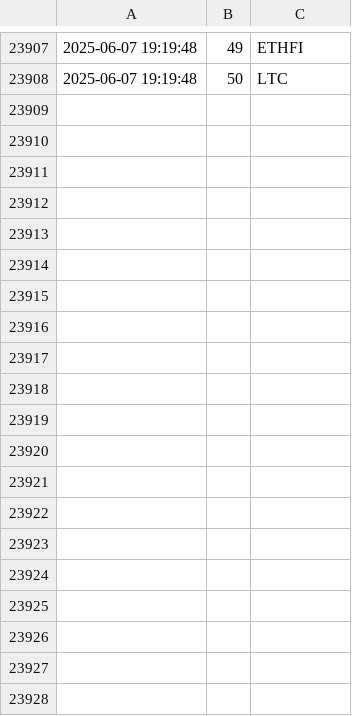
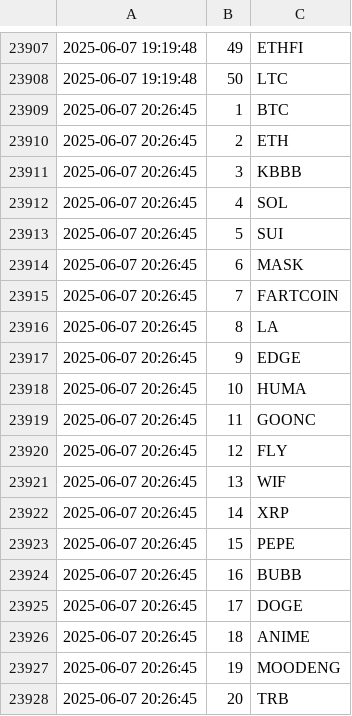
Before and after one commit to jan-mon/mexcrank, a CSV file: rankings.csv, drawn as a sheet; only a part is shown, gaps mark what is left out; the diff covers the shown part only.

```diff
--- a/rankings.csv
+++ b/rankings.csv
@@ -23908 +23908,21 @@
 2025-06-07 19:19:48,50,LTC
+2025-06-07 20:26:45,1,BTC
+2025-06-07 20:26:45,2,ETH
+2025-06-07 20:26:45,3,KBBB
+2025-06-07 20:26:45,4,SOL
+2025-06-07 20:26:45,5,SUI
+2025-06-07 20:26:45,6,MASK
+2025-06-07 20:26:45,7,FARTCOIN
+2025-06-07 20:26:45,8,LA
+2025-06-07 20:26:45,9,EDGE
+2025-06-07 20:26:45,10,HUMA
+2025-06-07 20:26:45,11,GOONC
+2025-06-07 20:26:45,12,FLY
+2025-06-07 20:26:45,13,WIF
+2025-06-07 20:26:45,14,XRP
+2025-06-07 20:26:45,15,PEPE
+2025-06-07 20:26:45,16,BUBB
+2025-06-07 20:26:45,17,DOGE
+2025-06-07 20:26:45,18,ANIME
+2025-06-07 20:26:45,19,MOODENG
+2025-06-07 20:26:45,20,TRB
```
Also changed, not shown: 30 added rows elsewhere in this file.
